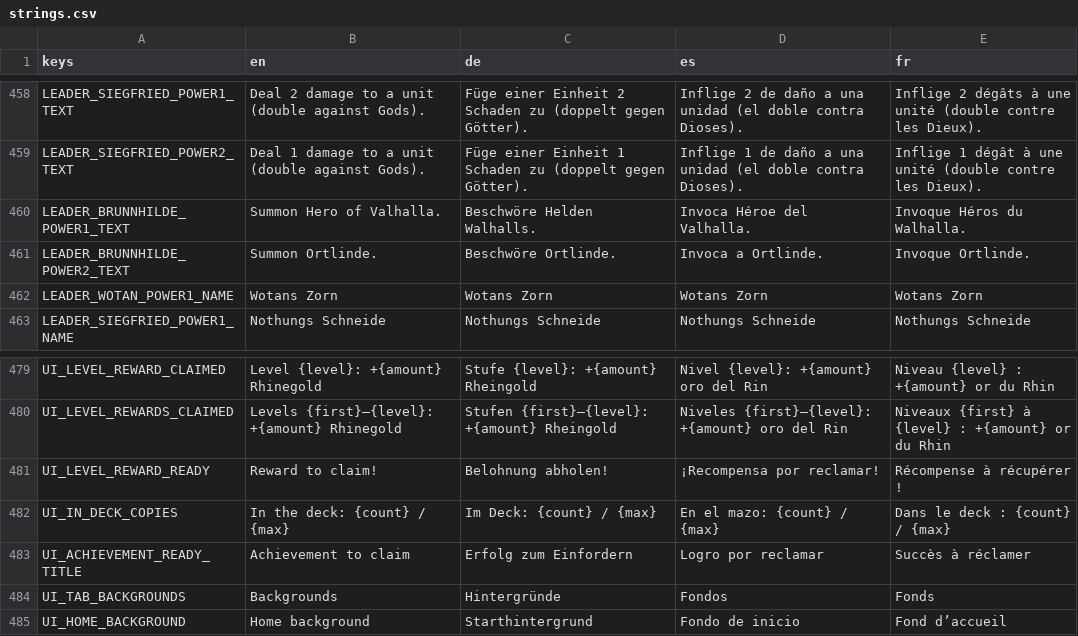
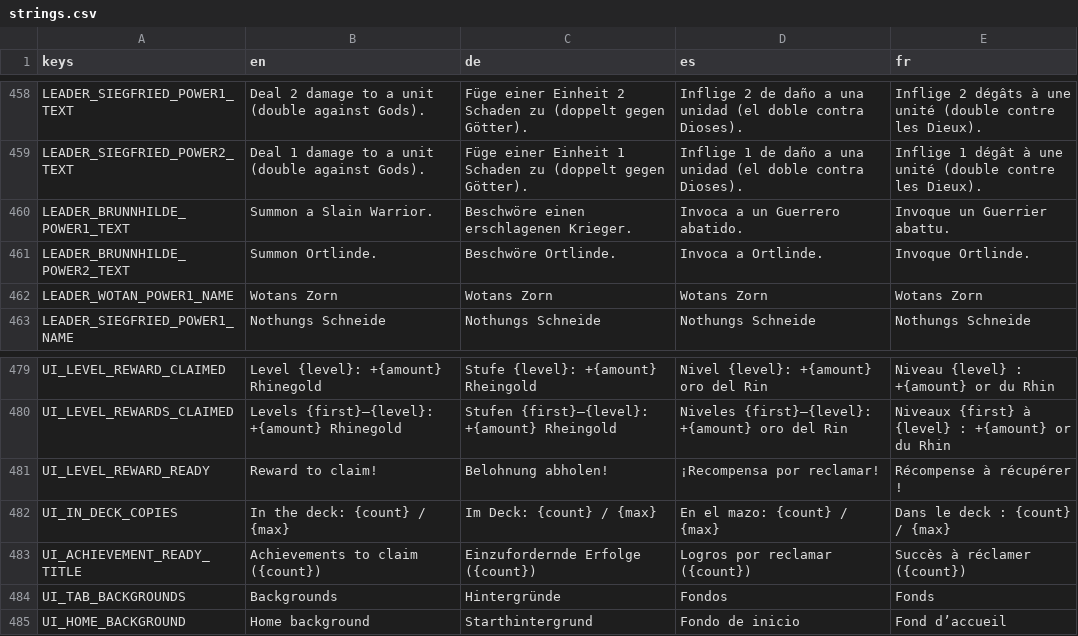
Before and after one commit to TuntematonSotilas/nothung, a CSV file: game/localization/strings.csv, drawn as a sheet; only a part is shown, gaps mark what is left out; the diff names each change by its address in the sheet, - before the commit and + after, or states it on an @@ line.

```diff
--- a/game/localization/strings.csv
+++ b/game/localization/strings.csv
-B460 (en): Summon Hero of Valhalla.
+B460 (en): Summon a Slain Warrior.
-C460 (de): Beschwöre Helden Walhalls.
+C460 (de): Beschwöre einen erschlagenen Krieger.
-D460 (es): Invoca Héroe del Valhalla.
+D460 (es): Invoca a un Guerrero abatido.
-E460 (fr): Invoque Héros du Walhalla.
+E460 (fr): Invoque un Guerrier abattu.
-B483 (en): Achievement to claim
+B483 (en): Achievements to claim ({count})
-C483 (de): Erfolg zum Einfordern
+C483 (de): Einzufordernde Erfolge ({count})
-D483 (es): Logro por reclamar
+D483 (es): Logros por reclamar ({count})
-E483 (fr): Succès à réclamer
+E483 (fr): Succès à réclamer ({count})
```
Also changed, not shown: 19 other files.
